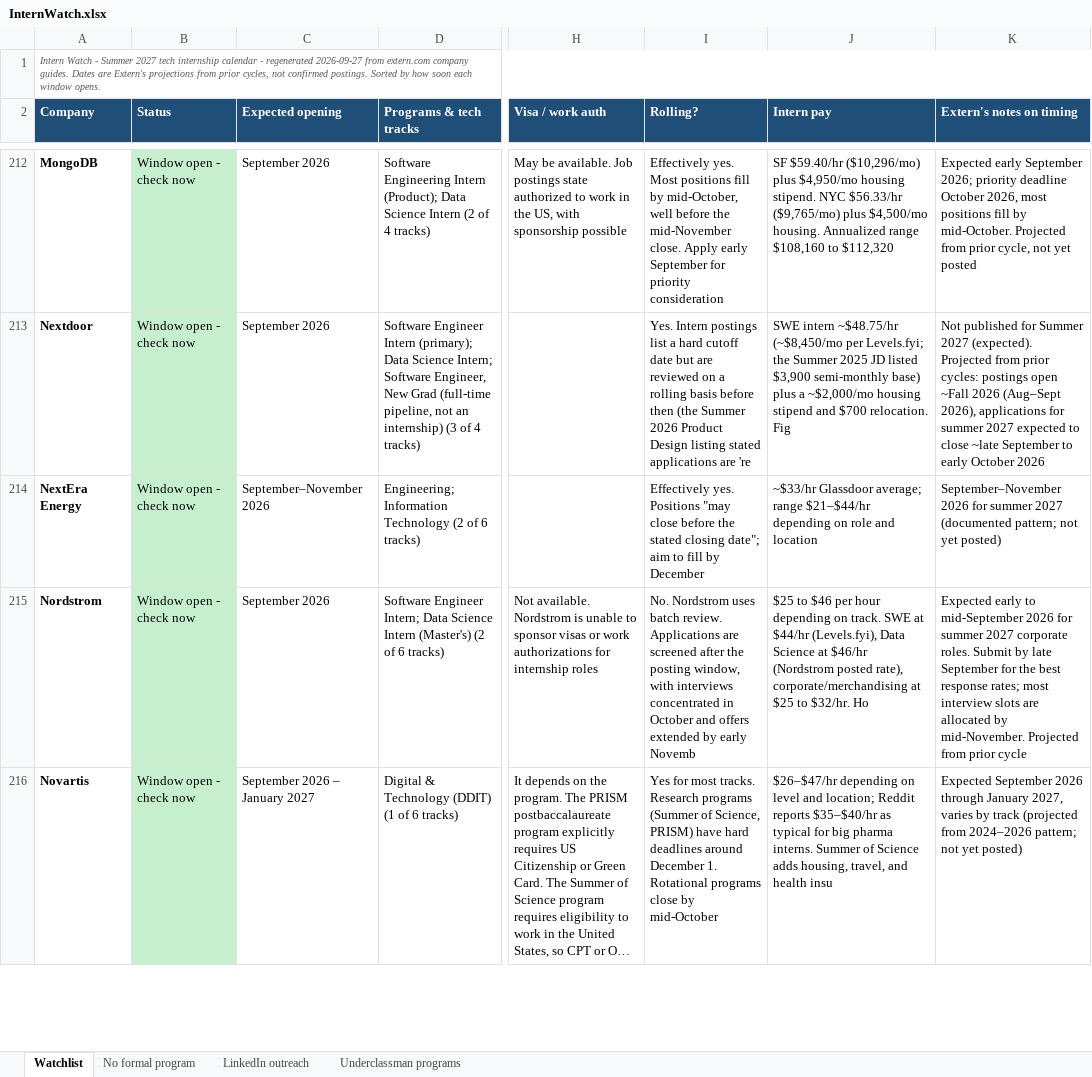
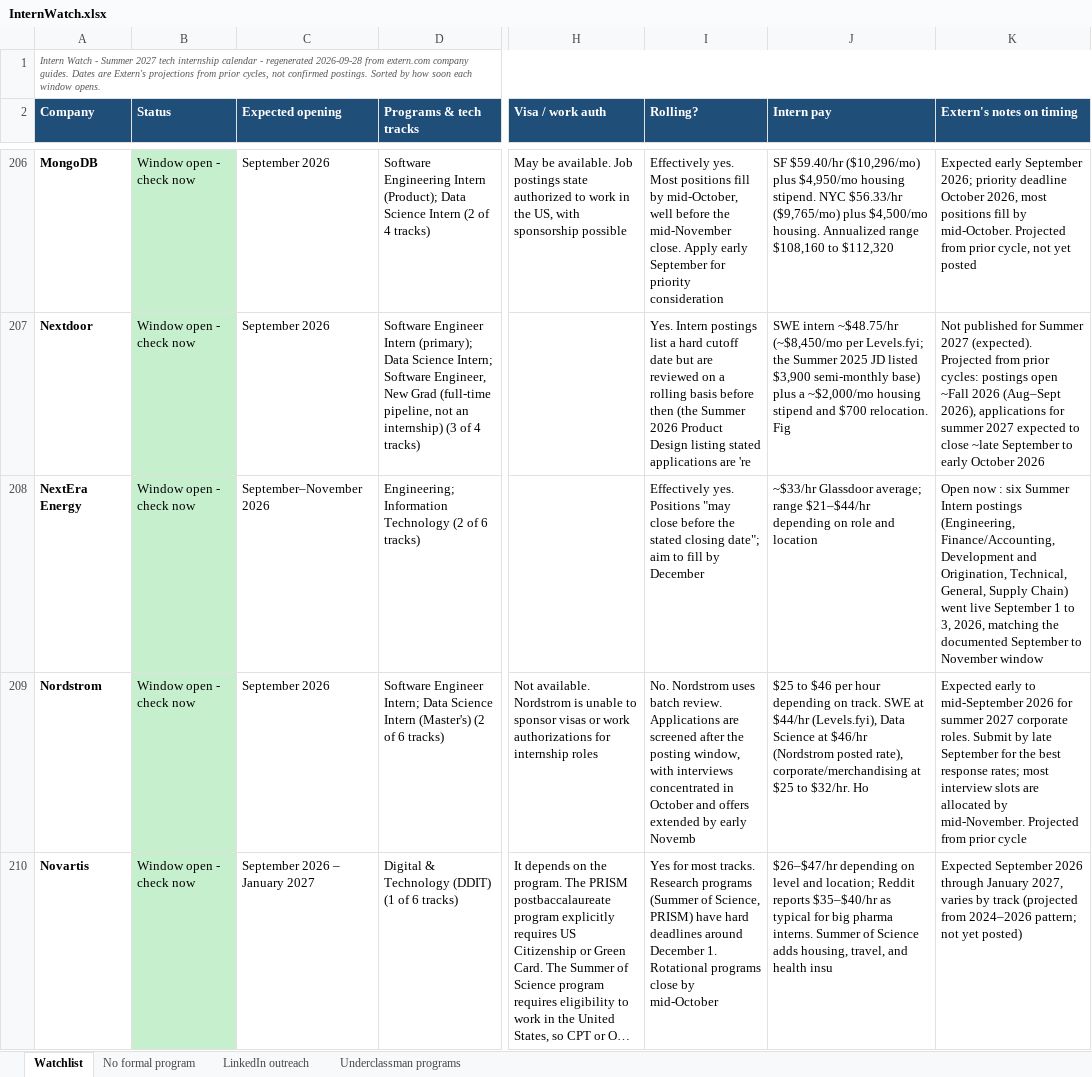
Before and after one commit to pranavrevuri/intern-watch, an Excel workbook: InternWatch.xlsx, sheet Watchlist, drawn as a sheet; only a part is shown, gaps mark what is left out; long unchanged cells end in …; values as stored, in another font and other column widths than the file's, no borders; addresses are those after the commit; the diff covers the shown part only; the diff names each change by its address in the sheet, - before the commit and + after, or states it on an @@ line.

```diff
--- a/InternWatch.xlsx (sheet Watchlist)
+++ b/InternWatch.xlsx (sheet Watchlist)
-A1 (Company): …- regenerated 2026-09-27 from extern.com…
+A1 (Company): …- regenerated 2026-09-28 from extern.com…
-K208 (Extern's notes on timing): September–November 2026 for summer 2027 (documented pattern; not yet posted)
+K208 (Extern's notes on timing): Open now : six Summer Intern postings (Engineering, Finance/Accounting, Development and Origination, Technical, General, Supply Chain) went live September 1 to 3, 2026, matching the documented September to November window
```
Also changed, not shown: 7 added rows, 7 removed rows and 15 edited cells elsewhere in this sheet, sheet LinkedIn outreach, sheet Underclassman programs, 1 other file.
